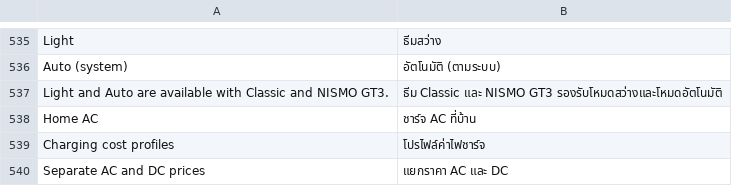
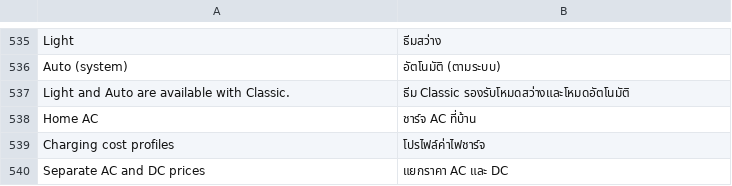
Before and after one commit to 0xsacool/Trip-Recorder-TH, a TSV file: assets/th.tsv, drawn as a sheet; only a part is shown, gaps mark what is left out.

Commit message:
Share dashboard header modes and reserve light appearance for Classic

```diff
--- a/assets/th.tsv
+++ b/assets/th.tsv
@@ -536,3 +536,3 @@ Light	ธีมสว่าง
 Auto (system)	อัตโนมัติ (ตามระบบ)
-Light and Auto are available with Classic and NISMO GT3.	ธีม Classic และ NISMO GT3 รองรับโหมดสว่างและโหมดอัตโนมัติ
+Light and Auto are available with Classic.	ธีม Classic รองรับโหมดสว่างและโหมดอัตโนมัติ
 Home AC	ชาร์จ AC ที่บ้าน
```
Also changed, not shown: assets/ar.tsv, assets/ru.tsv, 4 other files.
